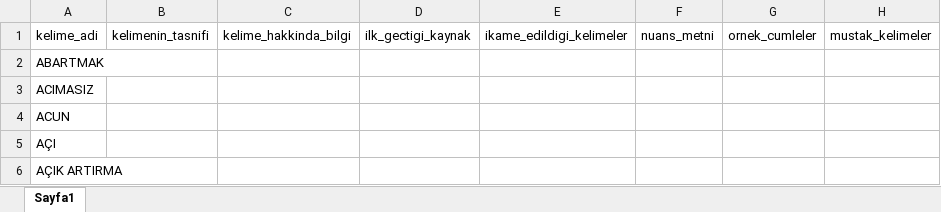
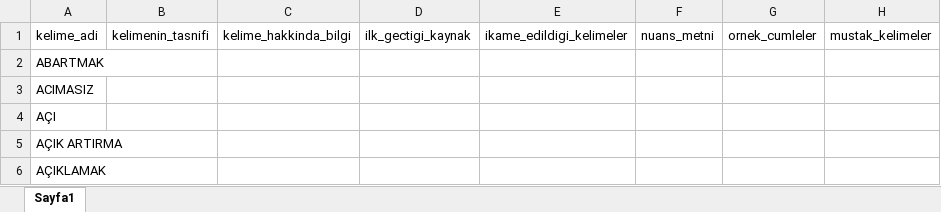
Before and after one commit to ekmeleddinpc-stack/testkk, an Excel workbook: lugat.xlsx, sheet Sayfa1, drawn as a sheet; only a part is shown; the shorter side is filled out with more unchanged rows; values as stored, in another font and other column widths than the file's, no borders; the diff names each change by its address in the sheet, - before the commit and + after, or states it on an @@ line.

```diff
--- a/lugat.xlsx (sheet Sayfa1)
+++ b/lugat.xlsx (sheet Sayfa1)
-row 4: ACUN
```
Also changed, not shown: 2 other files.
